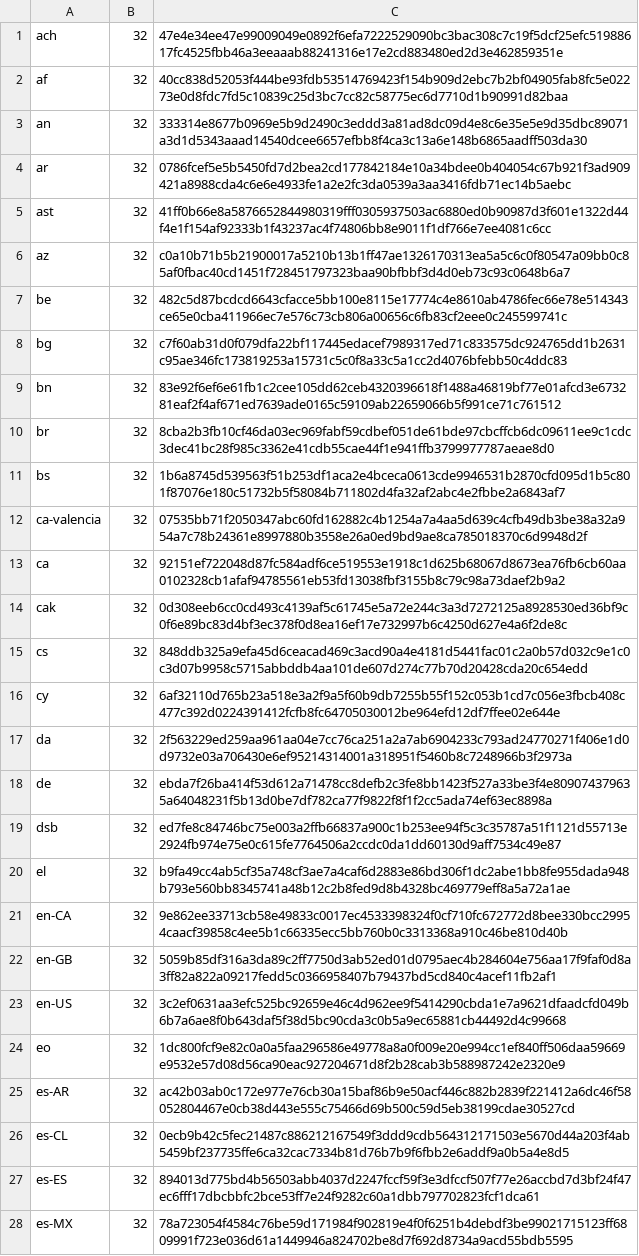
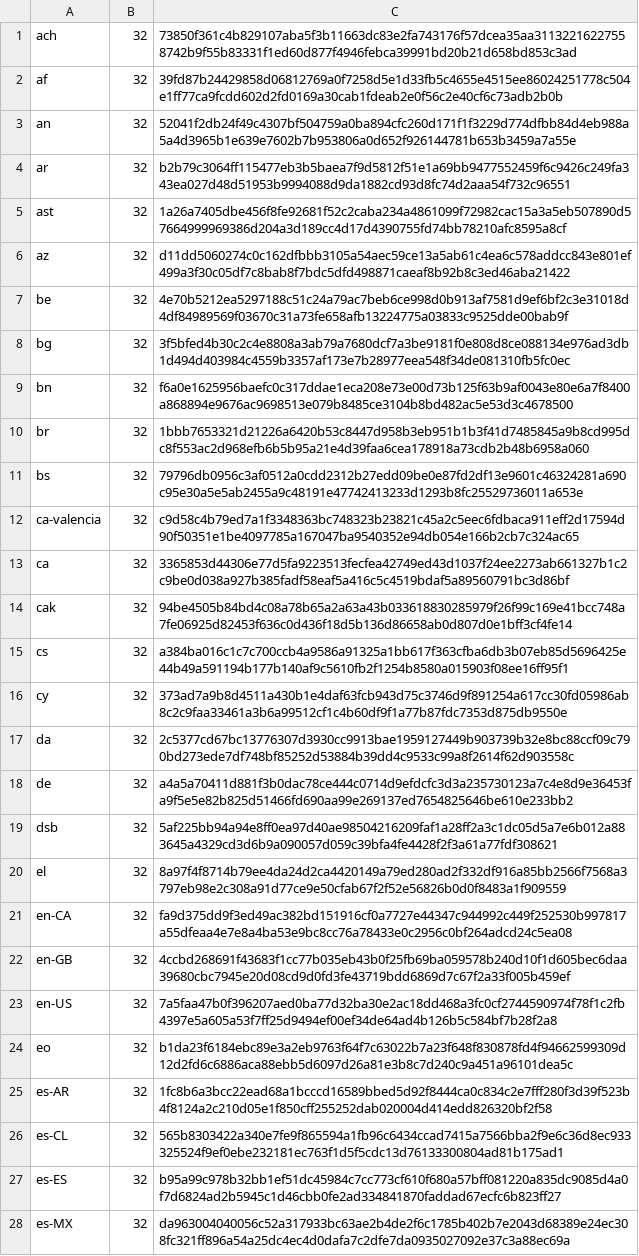
Before and after one commit to mkevenaar/chocolatey-packages, a CSV file: automatic/firefox/tools/LanguageChecksums.csv, drawn as a sheet; only a part is shown; the diff covers the shown part only; the diff names each change by its address in the sheet, - before the commit and + after, or states it on an @@ line.

Commit message:
AU: 1 updated - firefox-dev [skip ci] https://gist.github.com/675e3f672bda54270f8d7f5415f9374d/fab7d3bfdc8449f4cf59268838f8adf76acff82e

```diff
--- a/automatic/firefox/tools/LanguageChecksums.csv
+++ b/automatic/firefox/tools/LanguageChecksums.csv
-C1: 47e4e34ee47e99009049e0892f6efa7222529090bc3bac308c7c19f5dcf25efc51988617fc4525fbb46a3eeaaab88241316e17e2cd883480ed2d3e462859351e
+C1: 73850f361c4b829107aba5f3b11663dc83e2fa743176f57dcea35aa31132216227558742b9f55b83331f1ed60d877f4946febca39991bd20b21d658bd853c3ad
-C2: 40cc838d52053f444be93fdb53514769423f154b909d2ebc7b2bf04905fab8fc5e02273e0d8fdc7fd5c10839c25d3bc7cc82c58775ec6d7710d1b90991d82baa
+C2: 39fd87b24429858d06812769a0f7258d5e1d33fb5c4655e4515ee86024251778c504e1ff77ca9fcdd602d2fd0169a30cab1fdeab2e0f56c2e40cf6c73adb2b0b
-C3: 333314e8677b0969e5b9d2490c3eddd3a81ad8dc09d4e8c6e35e5e9d35dbc89071a3d1d5343aaad14540dcee6657efbb8f4ca3c13a6e148b6865aadff503da30
+C3: 52041f2db24f49c4307bf504759a0ba894cfc260d171f1f3229d774dfbb84d4eb988a5a4d3965b1e639e7602b7b953806a0d652f926144781b653b3459a7a55e
-C4: 0786fcef5e5b5450fd7d2bea2cd177842184e10a34bdee0b404054c67b921f3ad909421a8988cda4c6e6e4933fe1a2e2fc3da0539a3aa3416fdb71ec14b5aebc
+C4: b2b79c3064ff115477eb3b5baea7f9d5812f51e1a69bb9477552459f6c9426c249fa343ea027d48d51953b9994088d9da1882cd93d8fc74d2aaa54f732c96551
-C5: 41ff0b66e8a5876652844980319fff0305937503ac6880ed0b90987d3f601e1322d44f4e1f154af92333b1f43237ac4f74806bb8e9011f1df766e7ee4081c6cc
+C5: 1a26a7405dbe456f8fe92681f52c2caba234a4861099f72982cac15a3a5eb507890d57664999969386d204a3d189cc4d17d4390755fd74bb78210afc8595a8cf
-C6: c0a10b71b5b21900017a5210b13b1ff47ae1326170313ea5a5c6c0f80547a09bb0c85af0fbac40cd1451f728451797323baa90bfbbf3d4d0eb73c93c0648b6a7
+C6: d11dd5060274c0c162dfbbb3105a54aec59ce13a5ab61c4ea6c578addcc843e801ef499a3f30c05df7c8bab8f7bdc5dfd498871caeaf8b92b8c3ed46aba21422
-C7: 482c5d87bcdcd6643cfacce5bb100e8115e17774c4e8610ab4786fec66e78e514343ce65e0cba411966ec7e576c73cb806a00656c6fb83cf2eee0c245599741c
+C7: 4e70b5212ea5297188c51c24a79ac7beb6ce998d0b913af7581d9ef6bf2c3e31018d4df84989569f03670c31a73fe658afb13224775a03833c9525dde00bab9f
-C8: c7f60ab31d0f079dfa22bf117445edacef7989317ed71c833575dc924765dd1b2631c95ae346fc173819253a15731c5c0f8a33c5a1cc2d4076bfebb50c4ddc83
+C8: 3f5bfed4b30c2c4e8808a3ab79a7680dcf7a3be9181f0e808d8ce088134e976ad3db1d494d403984c4559b3357af173e7b28977eea548f34de081310fb5fc0ec
-C9: 83e92f6ef6e61fb1c2cee105dd62ceb4320396618f1488a46819bf77e01afcd3e673281eaf2f4af671ed7639ade0165c59109ab22659066b5f991ce71c761512
+C9: f6a0e1625956baefc0c317ddae1eca208e73e00d73b125f63b9af0043e80e6a7f8400a868894e9676ac9698513e079b8485ce3104b8bd482ac5e53d3c4678500
-C10: 8cba2b3fb10cf46da03ec969fabf59cdbef051de61bde97cbcffcb6dc09611ee9c1cdc3dec41bc28f985c3362e41cdb55cae44f1e941ffb3799977787aeae8d0
+C10: 1bbb7653321d21226a6420b53c8447d958b3eb951b1b3f41d7485845a9b8cd995dc8f553ac2d968efb6b5b95a21e4d39faa6cea178918a73cdb2b48b6958a060
-C11: 1b6a8745d539563f51b253df1aca2e4bceca0613cde9946531b2870cfd095d1b5c801f87076e180c51732b5f58084b711802d4fa32af2abc4e2fbbe2a6843af7
+C11: 79796db0956c3af0512a0cdd2312b27edd09be0e87fd2df13e9601c46324281a690c95e30a5e5ab2455a9c48191e47742413233d1293b8fc25529736011a653e
-C12: 07535bb71f2050347abc60fd162882c4b1254a7a4aa5d639c4cfb49db3be38a32a954a7c78b24361e8997880b3558e26a0ed9bd9ae8ca785018370c6d9948d2f
+C12: c9d58c4b79ed7a1f3348363bc748323b23821c45a2c5eec6fdbaca911eff2d17594d90f50351e1be4097785a167047ba9540352e94db054e166b2cb7c324ac65
-C13: 92151ef722048d87fc584adf6ce519553e1918c1d625b68067d8673ea76fb6cb60aa0102328cb1afaf94785561eb53fd13038fbf3155b8c79c98a73daef2b9a2
+C13: 3365853d44306e77d5fa9223513fecfea42749ed43d1037f24ee2273ab661327b1c2c9be0d038a927b385fadf58eaf5a416c5c4519bdaf5a89560791bc3d86bf
-C14: 0d308eeb6cc0cd493c4139af5c61745e5a72e244c3a3d7272125a8928530ed36bf9c0f6e89bc83d4bf3ec378f0d8ea16ef17e732997b6c4250d627e4a6f2de8c
+C14: 94be4505b84bd4c08a78b65a2a63a43b033618830285979f26f99c169e41bcc748a7fe06925d82453f636c0d436f18d5b136d86658ab0d807d0e1bff3cf4fe14
-C15: 848ddb325a9efa45d6ceacad469c3acd90a4e4181d5441fac01c2a0b57d032c9e1c0c3d07b9958c5715abbddb4aa101de607d274c77b70d20428cda20c654edd
+C15: a384ba016c1c7c700ccb4a9586a91325a1bb617f363cfba6db3b07eb85d5696425e44b49a591194b177b140af9c5610fb2f1254b8580a015903f08ee16ff95f1
-C16: 6af32110d765b23a518e3a2f9a5f60b9db7255b55f152c053b1cd7c056e3fbcb408c477c392d0224391412fcfb8fc64705030012be964efd12df7ffee02e644e
+C16: 373ad7a9b8d4511a430b1e4daf63fcb943d75c3746d9f891254a617cc30fd05986ab8c2c9faa33461a3b6a99512cf1c4b60df9f1a77b87fdc7353d875db9550e
-C17: 2f563229ed259aa961aa04e7cc76ca251a2a7ab6904233c793ad24770271f406e1d0d9732e03a706430e6ef95214314001a318951f5460b8c7248966b3f2973a
+C17: 2c5377cd67bc13776307d3930cc9913bae1959127449b903739b32e8bc88ccf09c790bd273ede7df748bf85252d53884b39dd4c9533c99a8f2614f62d903558c
-C18: ebda7f26ba414f53d612a71478cc8defb2c3fe8bb1423f527a33be3f4e809074379635a64048231f5b13d0be7df782ca77f9822f8f1f2cc5ada74ef63ec8898a
+C18: a4a5a70411d881f3b0dac78ce444c0714d9efdcfc3d3a235730123a7c4e8d9e36453fa9f5e5e82b825d51466fd690aa99e269137ed7654825646be610e233bb2
-C19: ed7fe8c84746bc75e003a2ffb66837a900c1b253ee94f5c3c35787a51f1121d55713e2924fb974e75e0c615fe7764506a2ccdc0da1dd60130d9aff7534c49e87
+C19: 5af225bb94a94e8ff0ea97d40ae98504216209faf1a28ff2a3c1dc05d5a7e6b012a883645a4329cd3d6b9a090057d059c39bfa4fe4428f2f3a61a77fdf308621
-C20: b9fa49cc4ab5cf35a748cf3ae7a4caf6d2883e86bd306f1dc2abe1bb8fe955dada948b793e560bb8345741a48b12c2b8fed9d8b4328bc469779eff8a5a72a1ae
+C20: 8a97f4f8714b79ee4da24d2ca4420149a79ed280ad2f332df916a85bb2566f7568a3797eb98e2c308a91d77ce9e50cfab67f2f52e56826b0d0f8483a1f909559
-C21: 9e862ee33713cb58e49833c0017ec4533398324f0cf710fc672772d8bee330bcc29954caacf39858c4ee5b1c66335ecc5bb760b0c3313368a910c46be810d40b
+C21: fa9d375dd9f3ed49ac382bd151916cf0a7727e44347c944992c449f252530b997817a55dfeaa4e7e8a4ba53e9bc8cc76a78433e0c2956c0bf264adcd24c5ea08
-C22: 5059b85df316a3da89c2ff7750d3ab52ed01d0795aec4b284604e756aa17f9faf0d8a3ff82a822a09217fedd5c0366958407b79437bd5cd840c4acef11fb2af1
+C22: 4ccbd268691f43683f1cc77b035eb43b0f25fb69ba059578b240d10f1d605bec6daa39680cbc7945e20d08cd9d0fd3fe43719bdd6869d7c67f2a33f005b459ef
-C23: 3c2ef0631aa3efc525bc92659e46c4d962ee9f5414290cbda1e7a9621dfaadcfd049b6b7a6ae8f0b643daf5f38d5bc90cda3c0b5a9ec65881cb44492d4c99668
+C23: 7a5faa47b0f396207aed0ba77d32ba30e2ac18dd468a3fc0cf2744590974f78f1c2fb4397e5a605a53f7ff25d9494ef00ef34de64ad4b126b5c584bf7b28f2a8
-C24: 1dc800fcf9e82c0a0a5faa296586e49778a8a0f009e20e994cc1ef840ff506daa59669e9532e57d08d56ca90eac927204671d8f2b28cab3b588987242e2320e9
+C24: b1da23f6184ebc89e3a2eb9763f64f7c63022b7a23f648f830878fd4f94662599309d12d2fd6c6886aca88ebb5d6097d26a81e3b8c7d240c9a451a96101dea5c
-C25: ac42b03ab0c172e977e76cb30a15baf86b9e50acf446c882b2839f221412a6dc46f58052804467e0cb38d443e555c75466d69b500c59d5eb38199cdae30527cd
+C25: 1fc8b6a3bcc22ead68a1bcccd16589bbed5d92f8444ca0c834c2e7fff280f3d39f523b4f8124a2c210d05e1f850cff255252dab020004d414edd826320bf2f58
-C26: 0ecb9b42c5fec21487c886212167549f3ddd9cdb564312171503e5670d44a203f4ab5459bf237735ffe6ca32cac7334b81d76b7b9f6fbb2e6addf9a0b5a4e8d5
+C26: 565b8303422a340e7fe9f865594a1fb96c6434ccad7415a7566bba2f9e6c36d8ec933325524f9ef0ebe232181ec763f1d5f5cdc13d76133300804ad81b175ad1
-C27: 894013d775bd4b56503abb4037d2247fccf59f3e3dfccf507f77e26accbd7d3bf24f47ec6fff17dbcbbfc2bce53ff7e24f9282c60a1dbb797702823fcf1dca61
+C27: b95a99c978b32bb1ef51dc45984c7cc773cf610f680a57bff081220a835dc9085d4a0f7d6824ad2b5945c1d46cbb0fe2ad334841870faddad67ecfc6b823ff27
-C28: 78a723054f4584c76be59d171984f902819e4f0f6251b4debdf3be99021715123ff6809991f723e036d61a1449946a824702be8d7f692d8734a9acd55bdb5595
+C28: da963004040056c52a317933bc63ae2b4de2f6c1785b402b7e2043d68389e24ec308fc321ff896a54a25dc4ec4d0dafa7c2dfe7da0935027092e37c3a88ec69a
```
Also changed, not shown: 164 edited cells elsewhere in this file, 3 other files.
